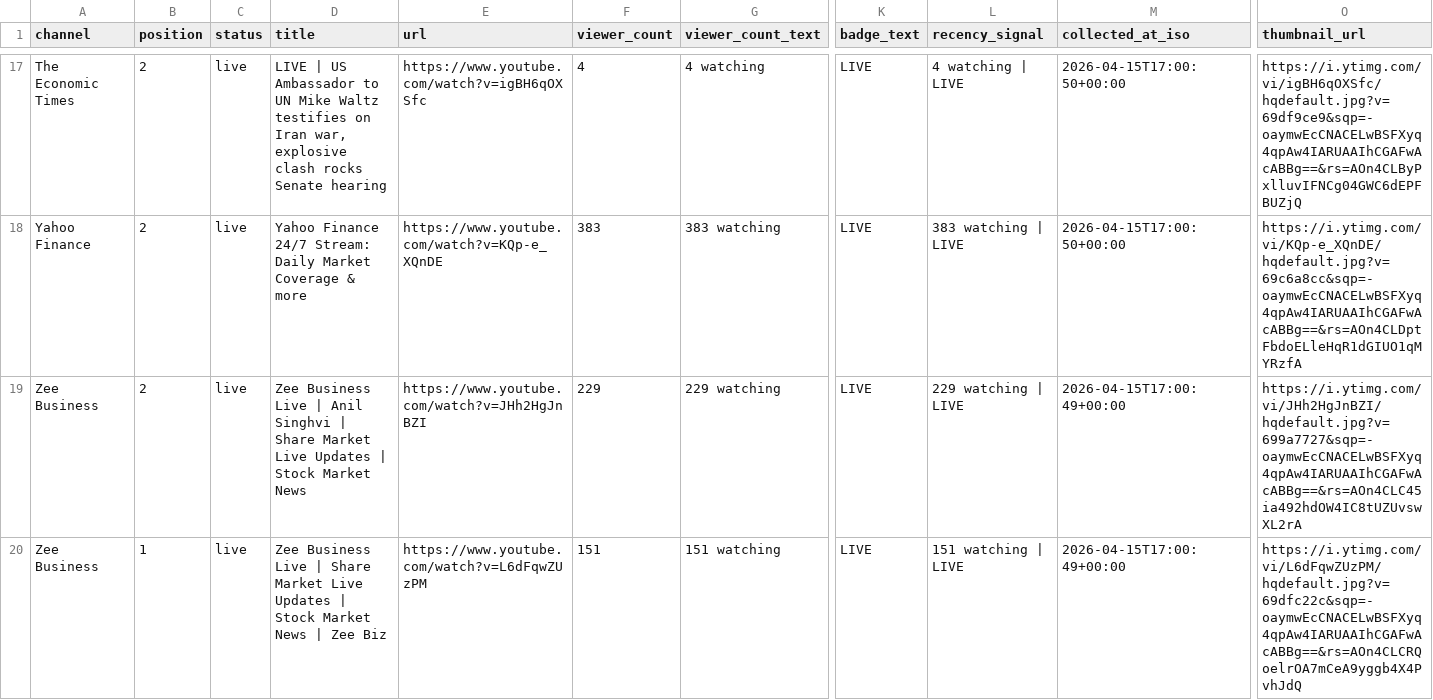
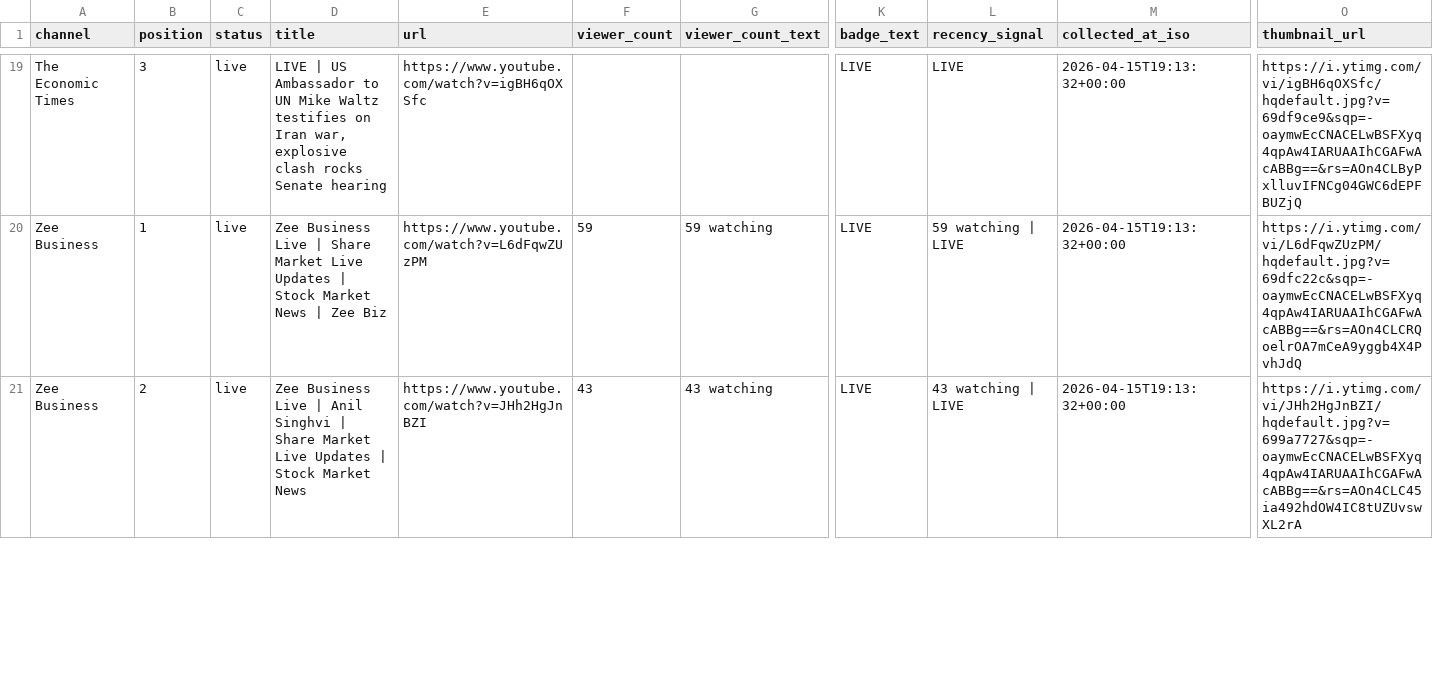
Before and after one commit to ishaangera-wq/YTTrackpu, a CSV file: cnbc_tv18_streams.csv, drawn as a sheet; only a part is shown, gaps mark what is left out; removed rows and columns are numbered as before the commit, all else as after; rows hold the shown columns only; the diff covers the shown part only; the diff names each change by its address in the sheet, - before the commit and + after, or states it on an @@ line.

```diff
--- a/cnbc_tv18_streams.csv
+++ b/cnbc_tv18_streams.csv
-B19 (position): 2
+B19 (position): 3
-F19 (viewer_count): 4
+F19 (viewer_count): (empty)
-G19 (viewer_count_text): 4 watching
+G19 (viewer_count_text): (empty)
-L19 (recency_signal): 4 watching | LIVE
+L19 (recency_signal): LIVE
-M19 (collected_at_iso): 2026-04-15T17:00:50+00:00
+M19 (collected_at_iso): 2026-04-15T19:13:32+00:00
-row 18: Yahoo Finance | 2 | live | Yahoo Finance 24/7 Stream: Daily Market Coverage & more | https://www.youtube.com/watch?v=KQp-e_XQnDE | 383 | 383 watching | LIVE | 383 watching | LIVE | 2026-04-15T17:00:50+00:00 | https://i.ytimg.com/vi/KQp-e_XQnDE/hqdefault.jpg?v=69c6a8cc&sqp=-oaymwEcCNACELwBSFXyq4qpAw4IARUAAIhCGAFwAcABBg==&rs=AOn4CLDptFbdoELleHqR1dGIUO1qMYRzfA
-B20 (position): 2
+B20 (position): 1
-D20 (title): …Live | Anil Singhvi | Share Market Live Updates | Stock Market News
+D20 (title): …Live | Share Market Live Updates | Stock Market News | Zee Biz
-E20 (url): https://www.youtube.com/watch?v=JHh2HgJnBZI
+E20 (url): https://www.youtube.com/watch?v=L6dFqwZUzPM
-F20 (viewer_count): 229
+F20 (viewer_count): 59
-G20 (viewer_count_text): 229 watching
+G20 (viewer_count_text): 59 watching
-L20 (recency_signal): 229 watching | LIVE
+L20 (recency_signal): 59 watching | LIVE
-M20:M21 (collected_at_iso): 2026-04-15T17:00:49+00:00
+M20:M21 (collected_at_iso): 2026-04-15T19:13:32+00:00
-O20 (thumbnail_url): https://i.ytimg.com/vi/JHh2HgJnBZI/hqdefault.jpg?v=699a7727&sqp=-oaymwEcCNACELwBSFXyq4qpAw4IARUAAIhCGAFwAcABBg==&rs=AOn4CLC45ia492hdOW4IC8tUZUvswXL2rA
+O20 (thumbnail_url): https://i.ytimg.com/vi/L6dFqwZUzPM/hqdefault.jpg?v=69dfc22c&sqp=-oaymwEcCNACELwBSFXyq4qpAw4IARUAAIhCGAFwAcABBg==&rs=AOn4CLCRQoelrOA7mCeA9yggb4X4PvhJdQ
-B21 (position): 1
+B21 (position): 2
-D21 (title): …Live | Share Market Live Updates | Stock Market News | Zee Biz
+D21 (title): …Live | Anil Singhvi | Share Market Live Updates | Stock Market News
-E21 (url): https://www.youtube.com/watch?v=L6dFqwZUzPM
+E21 (url): https://www.youtube.com/watch?v=JHh2HgJnBZI
-F21 (viewer_count): 151
+F21 (viewer_count): 43
-G21 (viewer_count_text): 151 watching
+G21 (viewer_count_text): 43 watching
-L21 (recency_signal): 151 watching | LIVE
+L21 (recency_signal): 43 watching | LIVE
-O21 (thumbnail_url): https://i.ytimg.com/vi/L6dFqwZUzPM/hqdefault.jpg?v=69dfc22c&sqp=-oaymwEcCNACELwBSFXyq4qpAw4IARUAAIhCGAFwAcABBg==&rs=AOn4CLCRQoelrOA7mCeA9yggb4X4PvhJdQ
+O21 (thumbnail_url): https://i.ytimg.com/vi/JHh2HgJnBZI/hqdefault.jpg?v=699a7727&sqp=-oaymwEcCNACELwBSFXyq4qpAw4IARUAAIhCGAFwAcABBg==&rs=AOn4CLC45ia492hdOW4IC8tUZUvswXL2rA
```
Also changed, not shown: 2 added rows, 2 removed rows and 107 edited cells elsewhere in this file, 2 other files.
